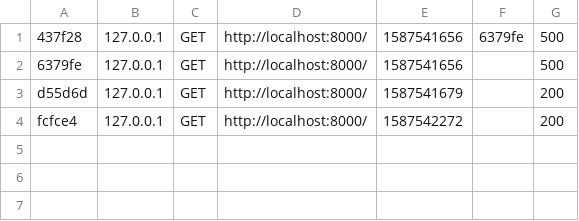
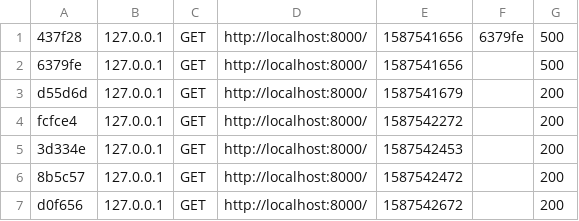
Before and after one commit to PierreLrt/slide-project, a CSV file: var/cache/dev/profiler/index.csv, drawn as a sheet.

```diff
--- a/var/cache/dev/profiler/index.csv
+++ b/var/cache/dev/profiler/index.csv
@@ -4 +4,4 @@ d55d6d,127.0.0.1,GET,http://localhost:8000/,1587541679,,200
 fcfce4,127.0.0.1,GET,http://localhost:8000/,1587542272,,200
+3d334e,127.0.0.1,GET,http://localhost:8000/,1587542453,,200
+8b5c57,127.0.0.1,GET,http://localhost:8000/,1587542472,,200
+d0f656,127.0.0.1,GET,http://localhost:8000/,1587542672,,200
```
Also changed, not shown: 8 other files.
